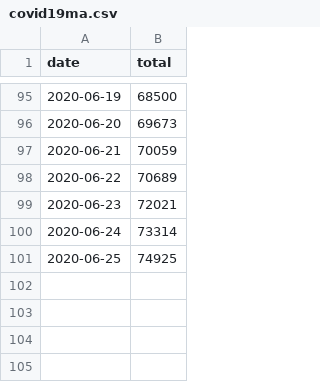
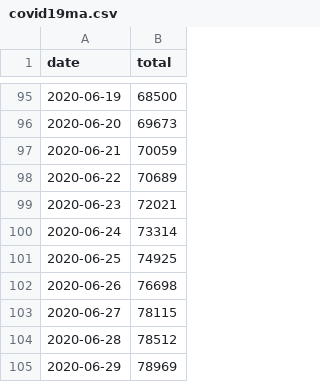
Before and after one commit to jonhsel/Data-Science, a CSV file: dataset/covid19ma.csv, drawn as a sheet; only a part is shown, gaps mark what is left out.

Commit message:
Add files via upload

```diff
--- a/dataset/covid19ma.csv
+++ b/dataset/covid19ma.csv
@@ -101 +101,5 @@ date,total
 2020-06-25,74925
+2020-06-26,76698
+2020-06-27,78115
+2020-06-28,78512
+2020-06-29,78969
```
